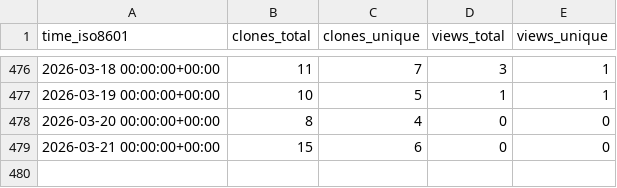
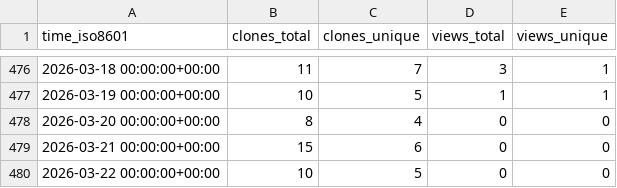
Before and after one commit to cubicleguy/ess_imu_driver2, a CSV file: cubicleguy/ess_imu_driver2/ghrs-data/views_clones_aggregate.csv, drawn as a sheet; only a part is shown, gaps mark what is left out; the diff names each change by its address in the sheet, - before the commit and + after, or states it on an @@ line.

```diff
--- a/cubicleguy/ess_imu_driver2/ghrs-data/views_clones_aggregate.csv
+++ b/cubicleguy/ess_imu_driver2/ghrs-data/views_clones_aggregate.csv
+row 480: 2026-03-22 00:00:00+00:00 | 10 | 5 | 0 | 0
```
Also changed, not shown: 1 other file.
